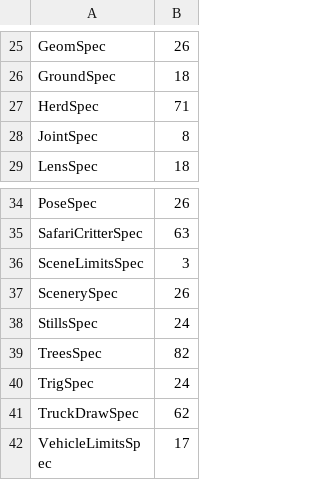
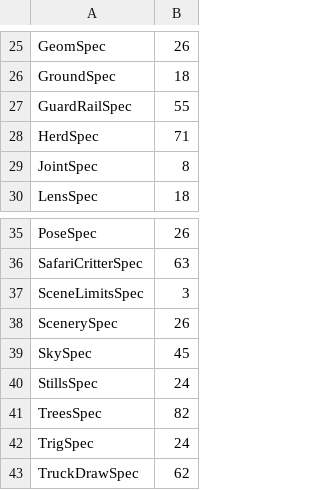
Before and after one commit to showell/safari-codex, a TSV file: spec/floors.tsv, drawn as a sheet; only a part is shown, gaps mark what is left out; the shorter side is filled out with more unchanged rows; the diff names each change by its address in the sheet, - before the commit and + after, or states it on an @@ line.

```diff
--- a/spec/floors.tsv
+++ b/spec/floors.tsv
+row 27: GuardRailSpec | 55
+row 39: SkySpec | 45
```
Also changed, not shown: 6 other files.
